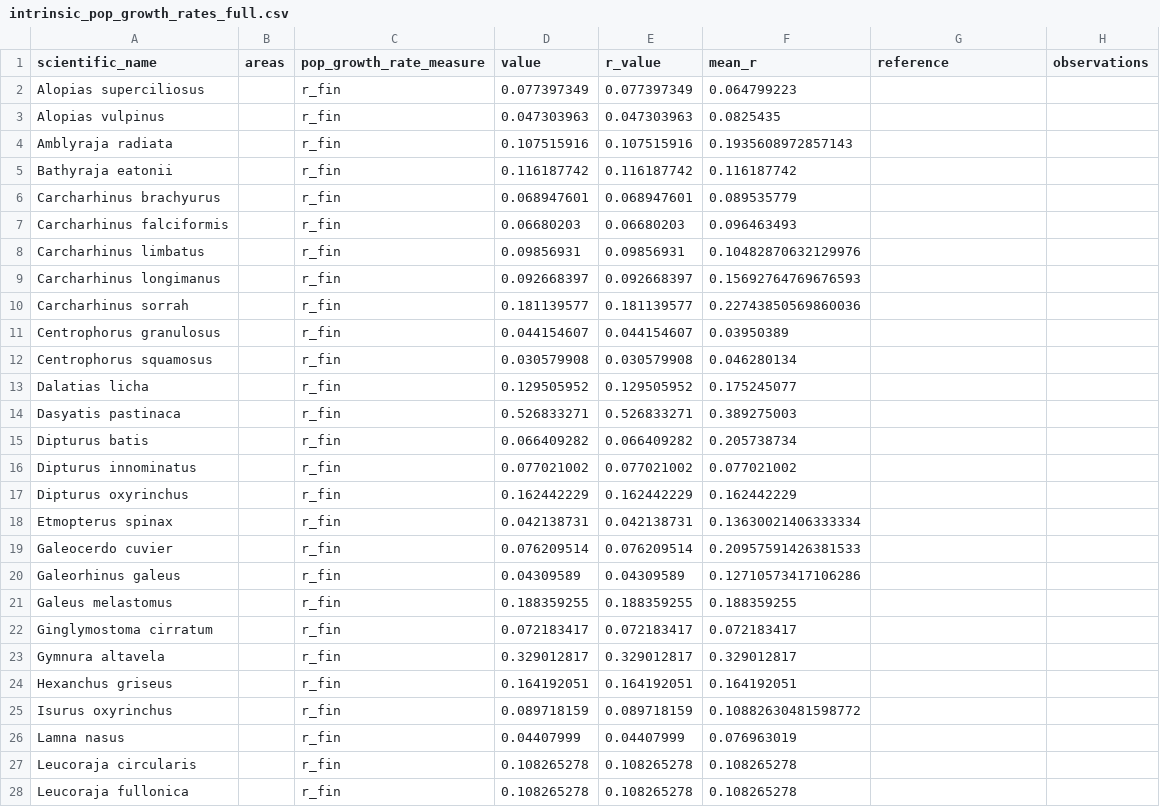
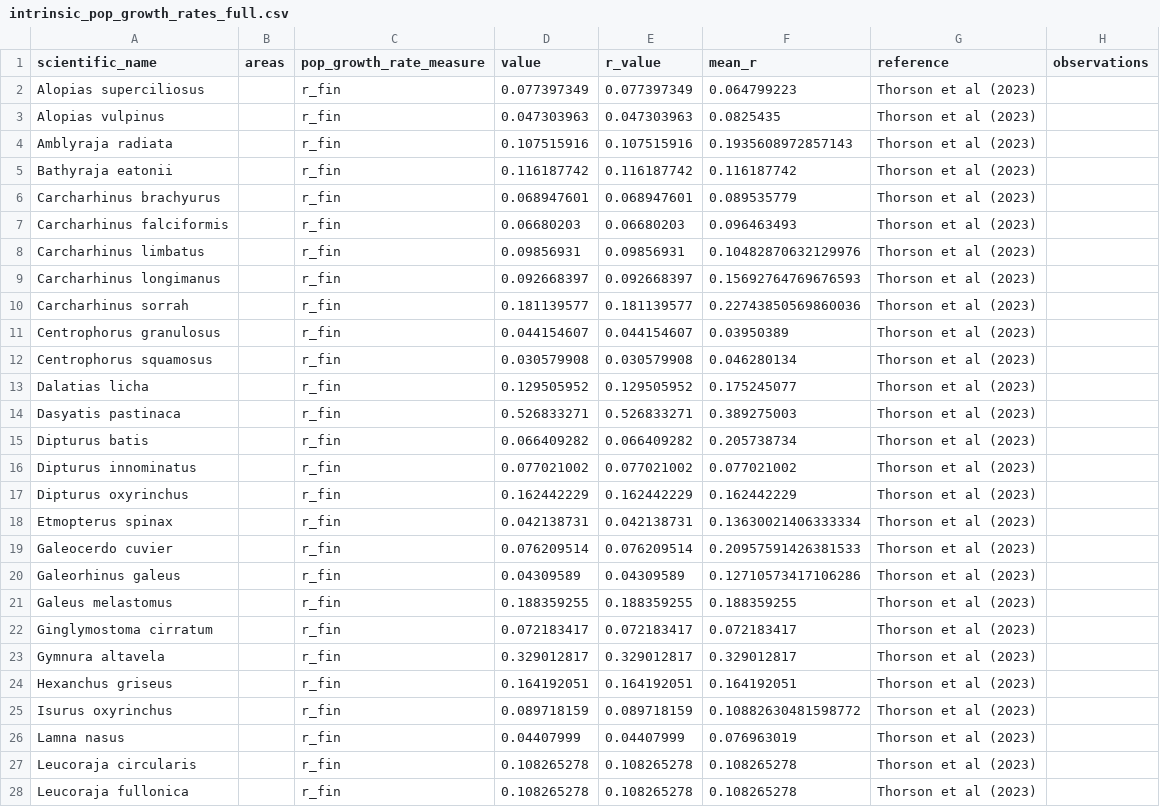
Before and after one commit to lmfeitos/elasmo-prm, a CSV file: data/intrinsic_pop_growth_rates_full.csv, drawn as a sheet; only a part is shown; the diff covers the shown part only.

Commit message:
calculated means for the species with NAs on eo and ac on the predict data.

```diff
--- a/data/intrinsic_pop_growth_rates_full.csv
+++ b/data/intrinsic_pop_growth_rates_full.csv
@@ -1,28 +1,28 @@
 scientific_name,areas,pop_growth_rate_measure,value,r_value,mean_r,reference,observations
-Alopias superciliosus,,r_fin,0.077397349,0.077397349,0.064799223,,
-Alopias vulpinus,,r_fin,0.047303963,0.047303963,0.0825435,,
-Amblyraja radiata,,r_fin,0.107515916,0.107515916,0.1935608972857143,,
-Bathyraja eatonii,,r_fin,0.116187742,0.116187742,0.116187742,,
-Carcharhinus brachyurus,,r_fin,0.068947601,0.068947601,0.089535779,,
-Carcharhinus falciformis,,r_fin,0.06680203,0.06680203,0.096463493,,
-Carcharhinus limbatus,,r_fin,0.09856931,0.09856931,0.10482870632129976,,
-Carcharhinus longimanus,,r_fin,0.092668397,0.092668397,0.15692764769676593,,
-Carcharhinus sorrah,,r_fin,0.181139577,0.181139577,0.22743850569860036,,
-Centrophorus granulosus,,r_fin,0.044154607,0.044154607,0.03950389,,
-Centrophorus squamosus,,r_fin,0.030579908,0.030579908,0.046280134,,
-Dalatias licha,,r_fin,0.129505952,0.129505952,0.175245077,,
-Dasyatis pastinaca,,r_fin,0.526833271,0.526833271,0.389275003,,
-Dipturus batis,,r_fin,0.066409282,0.066409282,0.205738734,,
-Dipturus innominatus,,r_fin,0.077021002,0.077021002,0.077021002,,
-Dipturus oxyrinchus,,r_fin,0.162442229,0.162442229,0.162442229,,
-Etmopterus spinax,,r_fin,0.042138731,0.042138731,0.13630021406333334,,
-Galeocerdo cuvier,,r_fin,0.076209514,0.076209514,0.20957591426381533,,
-Galeorhinus galeus,,r_fin,0.04309589,0.04309589,0.12710573417106286,,
-Galeus melastomus,,r_fin,0.188359255,0.188359255,0.188359255,,
-Ginglymostoma cirratum,,r_fin,0.072183417,0.072183417,0.072183417,,
-Gymnura altavela,,r_fin,0.329012817,0.329012817,0.329012817,,
-Hexanchus griseus,,r_fin,0.164192051,0.164192051,0.164192051,,
-Isurus oxyrinchus,,r_fin,0.089718159,0.089718159,0.10882630481598772,,
-Lamna nasus,,r_fin,0.04407999,0.04407999,0.076963019,,
-Leucoraja circularis,,r_fin,0.108265278,0.108265278,0.108265278,,
-Leucoraja fullonica,,r_fin,0.108265278,0.108265278,0.108265278,,
+Alopias superciliosus,,r_fin,0.077397349,0.077397349,0.064799223,Thorson et al (2023),
+Alopias vulpinus,,r_fin,0.047303963,0.047303963,0.0825435,Thorson et al (2023),
+Amblyraja radiata,,r_fin,0.107515916,0.107515916,0.1935608972857143,Thorson et al (2023),
+Bathyraja eatonii,,r_fin,0.116187742,0.116187742,0.116187742,Thorson et al (2023),
+Carcharhinus brachyurus,,r_fin,0.068947601,0.068947601,0.089535779,Thorson et al (2023),
+Carcharhinus falciformis,,r_fin,0.06680203,0.06680203,0.096463493,Thorson et al (2023),
+Carcharhinus limbatus,,r_fin,0.09856931,0.09856931,0.10482870632129976,Thorson et al (2023),
+Carcharhinus longimanus,,r_fin,0.092668397,0.092668397,0.15692764769676593,Thorson et al (2023),
+Carcharhinus sorrah,,r_fin,0.181139577,0.181139577,0.22743850569860036,Thorson et al (2023),
+Centrophorus granulosus,,r_fin,0.044154607,0.044154607,0.03950389,Thorson et al (2023),
+Centrophorus squamosus,,r_fin,0.030579908,0.030579908,0.046280134,Thorson et al (2023),
+Dalatias licha,,r_fin,0.129505952,0.129505952,0.175245077,Thorson et al (2023),
+Dasyatis pastinaca,,r_fin,0.526833271,0.526833271,0.389275003,Thorson et al (2023),
+Dipturus batis,,r_fin,0.066409282,0.066409282,0.205738734,Thorson et al (2023),
+Dipturus innominatus,,r_fin,0.077021002,0.077021002,0.077021002,Thorson et al (2023),
+Dipturus oxyrinchus,,r_fin,0.162442229,0.162442229,0.162442229,Thorson et al (2023),
+Etmopterus spinax,,r_fin,0.042138731,0.042138731,0.13630021406333334,Thorson et al (2023),
+Galeocerdo cuvier,,r_fin,0.076209514,0.076209514,0.20957591426381533,Thorson et al (2023),
+Galeorhinus galeus,,r_fin,0.04309589,0.04309589,0.12710573417106286,Thorson et al (2023),
+Galeus melastomus,,r_fin,0.188359255,0.188359255,0.188359255,Thorson et al (2023),
+Ginglymostoma cirratum,,r_fin,0.072183417,0.072183417,0.072183417,Thorson et al (2023),
+Gymnura altavela,,r_fin,0.329012817,0.329012817,0.329012817,Thorson et al (2023),
+Hexanchus griseus,,r_fin,0.164192051,0.164192051,0.164192051,Thorson et al (2023),
+Isurus oxyrinchus,,r_fin,0.089718159,0.089718159,0.10882630481598772,Thorson et al (2023),
+Lamna nasus,,r_fin,0.04407999,0.04407999,0.076963019,Thorson et al (2023),
+Leucoraja circularis,,r_fin,0.108265278,0.108265278,0.108265278,Thorson et al (2023),
+Leucoraja fullonica,,r_fin,0.108265278,0.108265278,0.108265278,Thorson et al (2023),
```
Also changed, not shown: 18 edited cells elsewhere in this file, 2 other files.
